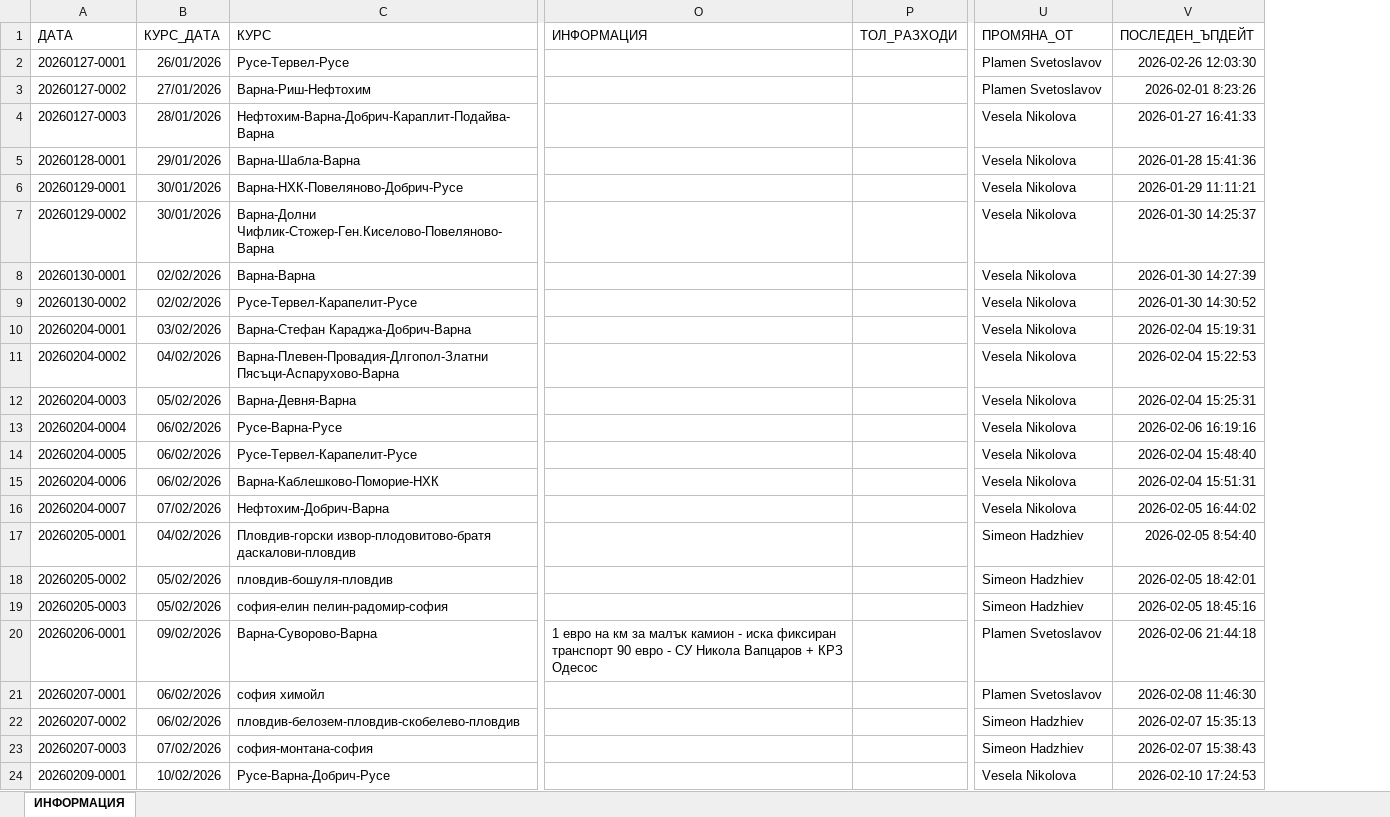
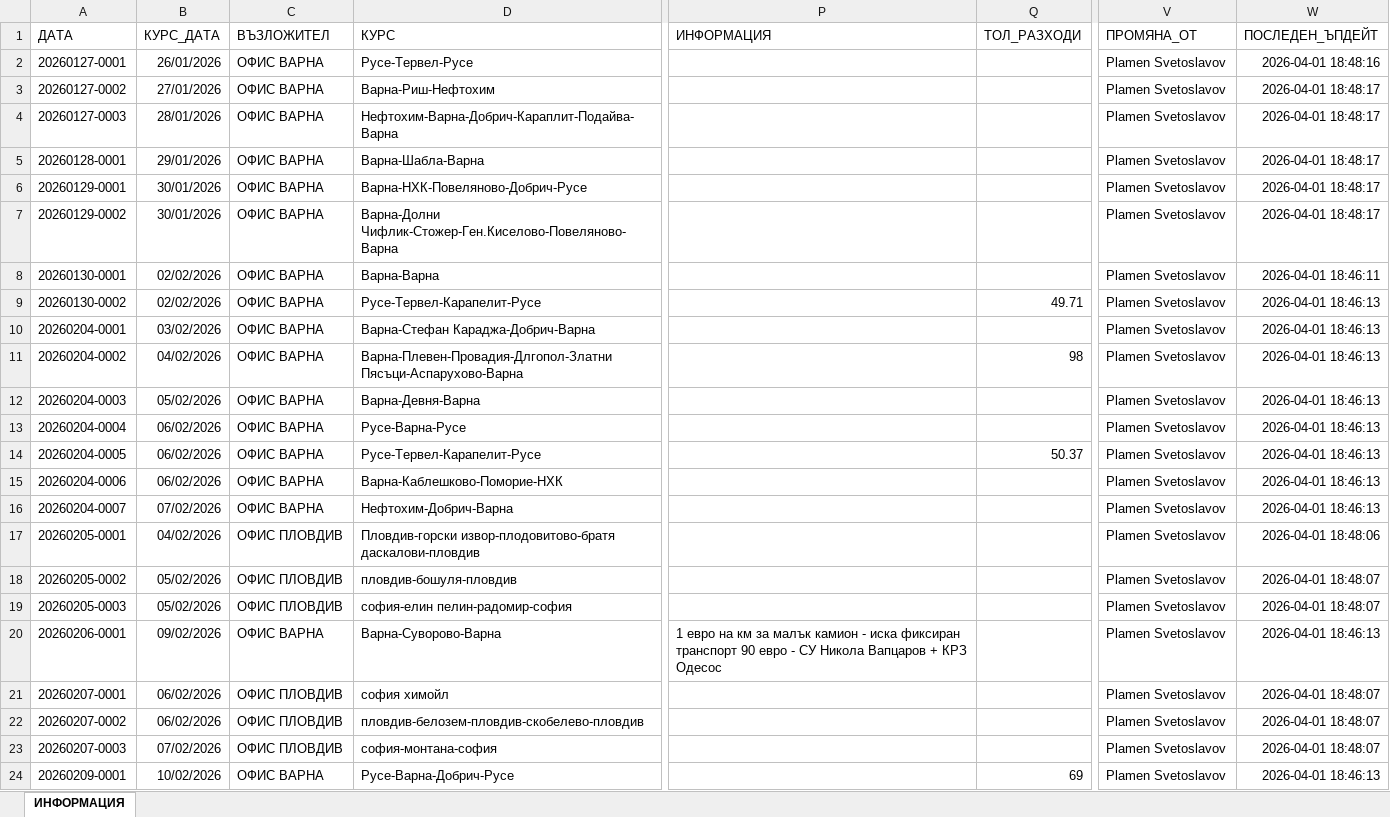
Before and after one commit to plamensve/eko_analysis, an Excel workbook: transport/transport_data.xlsx, sheet ИНФОРМАЦИЯ, drawn as a sheet; only a part is shown, gaps mark what is left out; values as stored, in another font and other column widths than the file's, no borders; addresses are those after the commit; the diff covers the shown part only; the diff names each change by its address in the sheet, - before the commit and + after, or states it on an @@ line.

```diff
--- a/transport/transport_data.xlsx (sheet ИНФОРМАЦИЯ)
+++ b/transport/transport_data.xlsx (sheet ИНФОРМАЦИЯ)
+column C (ВЪЗЛОЖИТЕЛ), rows 2-24: ОФИС ВАРНА | ОФИС ВАРНА | ОФИС ВАРНА | ОФИС ВАРНА | ОФИС ВАРНА | ОФИС ВАРНА | ОФИС ВАРНА | ОФИС ВАРНА | ОФИС ВАРНА | ОФИС ВАРНА | ОФИС ВАРНА | ОФИС ВАРНА | ОФИС ВАРНА | ОФИС ВАРНА | ОФИС ВАРНА | ОФИС ПЛОВДИВ | ОФИС ПЛОВДИВ | ОФИС ПЛОВДИВ | ОФИС ВАРНА | ОФИС ПЛОВДИВ | ОФИС ПЛОВДИВ | ОФИС ПЛОВДИВ | ОФИС ВАРНА
-W2 (ПОСЛЕДЕН_ЪПДЕЙТ): 2026-02-26 12:03:30
+W2 (ПОСЛЕДЕН_ЪПДЕЙТ): 2026-04-01 18:48:16
-W3 (ПОСЛЕДЕН_ЪПДЕЙТ): 2026-02-01 8:23:26
+W3 (ПОСЛЕДЕН_ЪПДЕЙТ): 2026-04-01 18:48:17
-V4:V16 (ПРОМЯНА_ОТ): Vesela Nikolova
+V4:V16 (ПРОМЯНА_ОТ): Plamen Svetoslavov
-W4 (ПОСЛЕДЕН_ЪПДЕЙТ): 2026-01-27 16:41:33
+W4 (ПОСЛЕДЕН_ЪПДЕЙТ): 2026-04-01 18:48:17
-W5 (ПОСЛЕДЕН_ЪПДЕЙТ): 2026-01-28 15:41:36
+W5 (ПОСЛЕДЕН_ЪПДЕЙТ): 2026-04-01 18:48:17
-W6 (ПОСЛЕДЕН_ЪПДЕЙТ): 2026-01-29 11:11:21
+W6 (ПОСЛЕДЕН_ЪПДЕЙТ): 2026-04-01 18:48:17
-W7 (ПОСЛЕДЕН_ЪПДЕЙТ): 2026-01-30 14:25:37
+W7 (ПОСЛЕДЕН_ЪПДЕЙТ): 2026-04-01 18:48:17
-W8 (ПОСЛЕДЕН_ЪПДЕЙТ): 2026-01-30 14:27:39
+W8 (ПОСЛЕДЕН_ЪПДЕЙТ): 2026-04-01 18:46:11
-Q9 (ТОЛ_РАЗХОДИ): (empty)
+Q9 (ТОЛ_РАЗХОДИ): 49.71
-W9 (ПОСЛЕДЕН_ЪПДЕЙТ): 2026-01-30 14:30:52
+W9 (ПОСЛЕДЕН_ЪПДЕЙТ): 2026-04-01 18:46:13
-W10 (ПОСЛЕДЕН_ЪПДЕЙТ): 2026-02-04 15:19:31
+W10 (ПОСЛЕДЕН_ЪПДЕЙТ): 2026-04-01 18:46:13
-Q11 (ТОЛ_РАЗХОДИ): (empty)
+Q11 (ТОЛ_РАЗХОДИ): 98
-W11 (ПОСЛЕДЕН_ЪПДЕЙТ): 2026-02-04 15:22:53
+W11 (ПОСЛЕДЕН_ЪПДЕЙТ): 2026-04-01 18:46:13
-W12 (ПОСЛЕДЕН_ЪПДЕЙТ): 2026-02-04 15:25:31
+W12 (ПОСЛЕДЕН_ЪПДЕЙТ): 2026-04-01 18:46:13
-W13 (ПОСЛЕДЕН_ЪПДЕЙТ): 2026-02-06 16:19:16
+W13 (ПОСЛЕДЕН_ЪПДЕЙТ): 2026-04-01 18:46:13
-Q14 (ТОЛ_РАЗХОДИ): (empty)
+Q14 (ТОЛ_РАЗХОДИ): 50.37
-W14 (ПОСЛЕДЕН_ЪПДЕЙТ): 2026-02-04 15:48:40
+W14 (ПОСЛЕДЕН_ЪПДЕЙТ): 2026-04-01 18:46:13
-W15 (ПОСЛЕДЕН_ЪПДЕЙТ): 2026-02-04 15:51:31
+W15 (ПОСЛЕДЕН_ЪПДЕЙТ): 2026-04-01 18:46:13
-W16 (ПОСЛЕДЕН_ЪПДЕЙТ): 2026-02-05 16:44:02
+W16 (ПОСЛЕДЕН_ЪПДЕЙТ): 2026-04-01 18:46:13
-V17:V19 (ПРОМЯНА_ОТ): Simeon Hadzhiev
+V17:V19 (ПРОМЯНА_ОТ): Plamen Svetoslavov
-W17 (ПОСЛЕДЕН_ЪПДЕЙТ): 2026-02-05 8:54:40
+W17 (ПОСЛЕДЕН_ЪПДЕЙТ): 2026-04-01 18:48:06
-W18 (ПОСЛЕДЕН_ЪПДЕЙТ): 2026-02-05 18:42:01
+W18 (ПОСЛЕДЕН_ЪПДЕЙТ): 2026-04-01 18:48:07
-W19 (ПОСЛЕДЕН_ЪПДЕЙТ): 2026-02-05 18:45:16
+W19 (ПОСЛЕДЕН_ЪПДЕЙТ): 2026-04-01 18:48:07
-W20 (ПОСЛЕДЕН_ЪПДЕЙТ): 2026-02-06 21:44:18
+W20 (ПОСЛЕДЕН_ЪПДЕЙТ): 2026-04-01 18:46:13
-W21 (ПОСЛЕДЕН_ЪПДЕЙТ): 2026-02-08 11:46:30
+W21 (ПОСЛЕДЕН_ЪПДЕЙТ): 2026-04-01 18:48:07
-V22:V23 (ПРОМЯНА_ОТ): Simeon Hadzhiev
+V22:V23 (ПРОМЯНА_ОТ): Plamen Svetoslavov
-W22 (ПОСЛЕДЕН_ЪПДЕЙТ): 2026-02-07 15:35:13
+W22 (ПОСЛЕДЕН_ЪПДЕЙТ): 2026-04-01 18:48:07
-W23 (ПОСЛЕДЕН_ЪПДЕЙТ): 2026-02-07 15:38:43
+W23 (ПОСЛЕДЕН_ЪПДЕЙТ): 2026-04-01 18:48:07
-Q24 (ТОЛ_РАЗХОДИ): (empty)
+Q24 (ТОЛ_РАЗХОДИ): 69
-V24 (ПРОМЯНА_ОТ): Vesela Nikolova
+V24 (ПРОМЯНА_ОТ): Plamen Svetoslavov
-W24 (ПОСЛЕДЕН_ЪПДЕЙТ): 2026-02-10 17:24:53
+W24 (ПОСЛЕДЕН_ЪПДЕЙТ): 2026-04-01 18:46:13
```
Also changed, not shown: 12 added rows and 120 edited cells elsewhere in this sheet, 2 other files.
